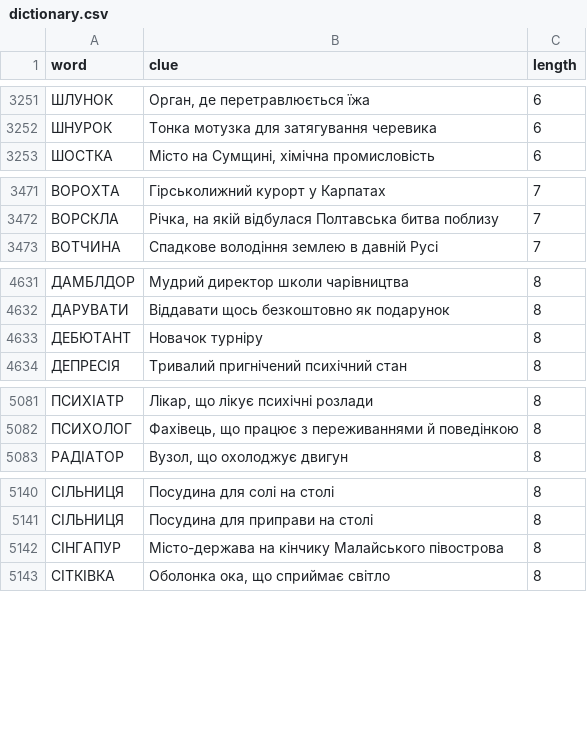
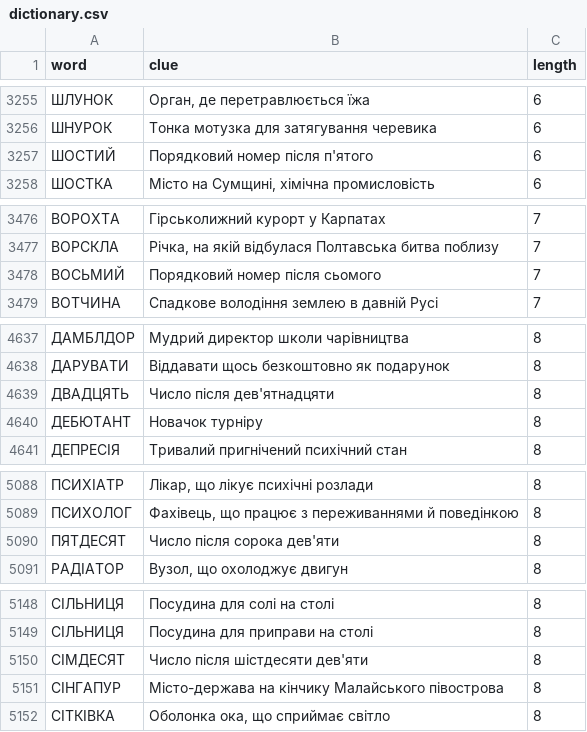
Before and after one commit to andreyrouk/scanword, a CSV file: data/dictionary.csv, drawn as a sheet; only a part is shown, gaps mark what is left out; the diff covers the shown part only; the diff names each change by its address in the sheet, - before the commit and + after, or states it on an @@ line.

```diff
--- a/data/dictionary.csv
+++ b/data/dictionary.csv
+row 3257: ШОСТИЙ | Порядковий номер після п'ятого | 6
+row 3478: ВОСЬМИЙ | Порядковий номер після сьомого | 7
+row 4639: ДВАДЦЯТЬ | Число після дев'ятнадцяти | 8
+row 5090: ПЯТДЕСЯТ | Число після сорока дев'яти | 8
+row 5150: СІМДЕСЯТ | Число після шістдесяти дев'яти | 8
```
Also changed, not shown: 17 added rows elsewhere in this file, 2 other files.
